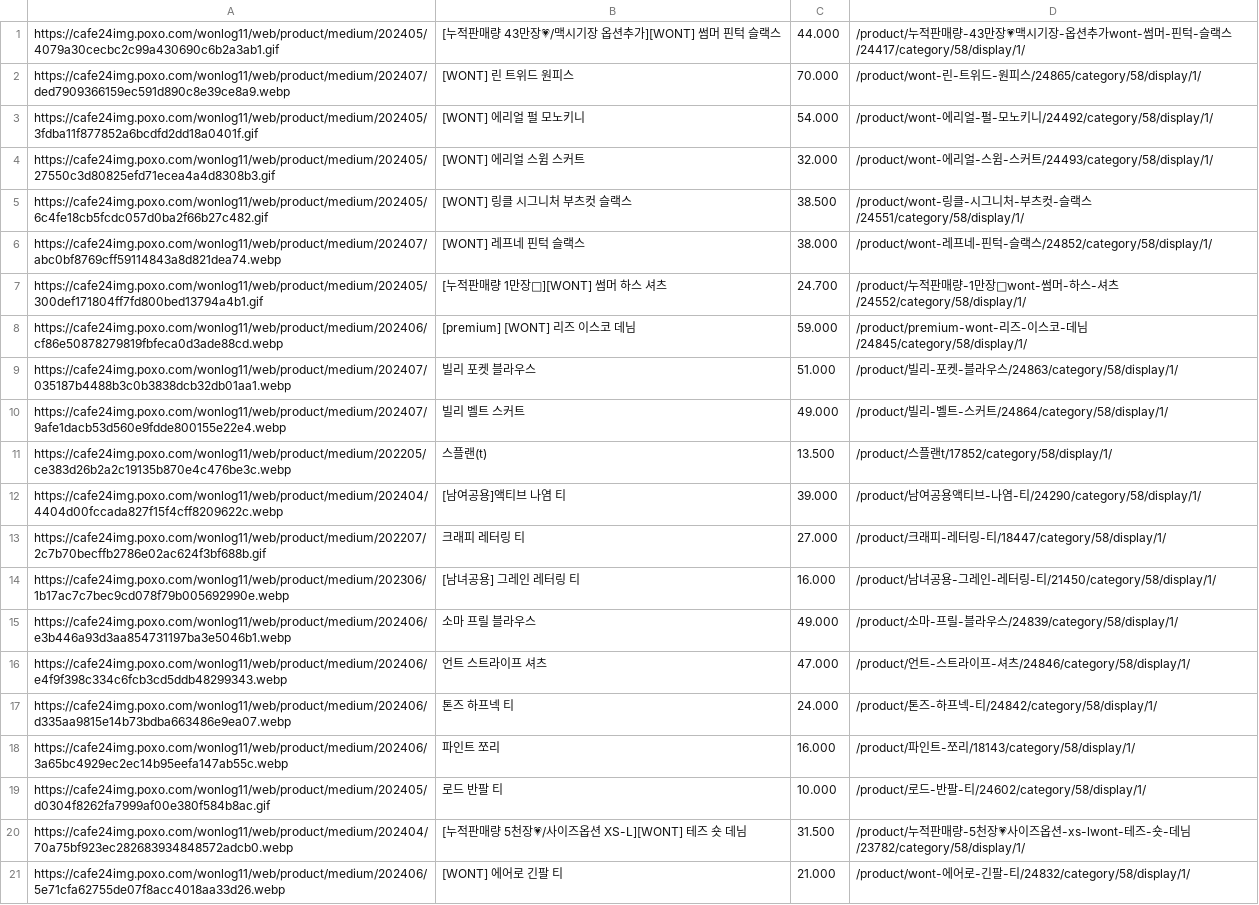
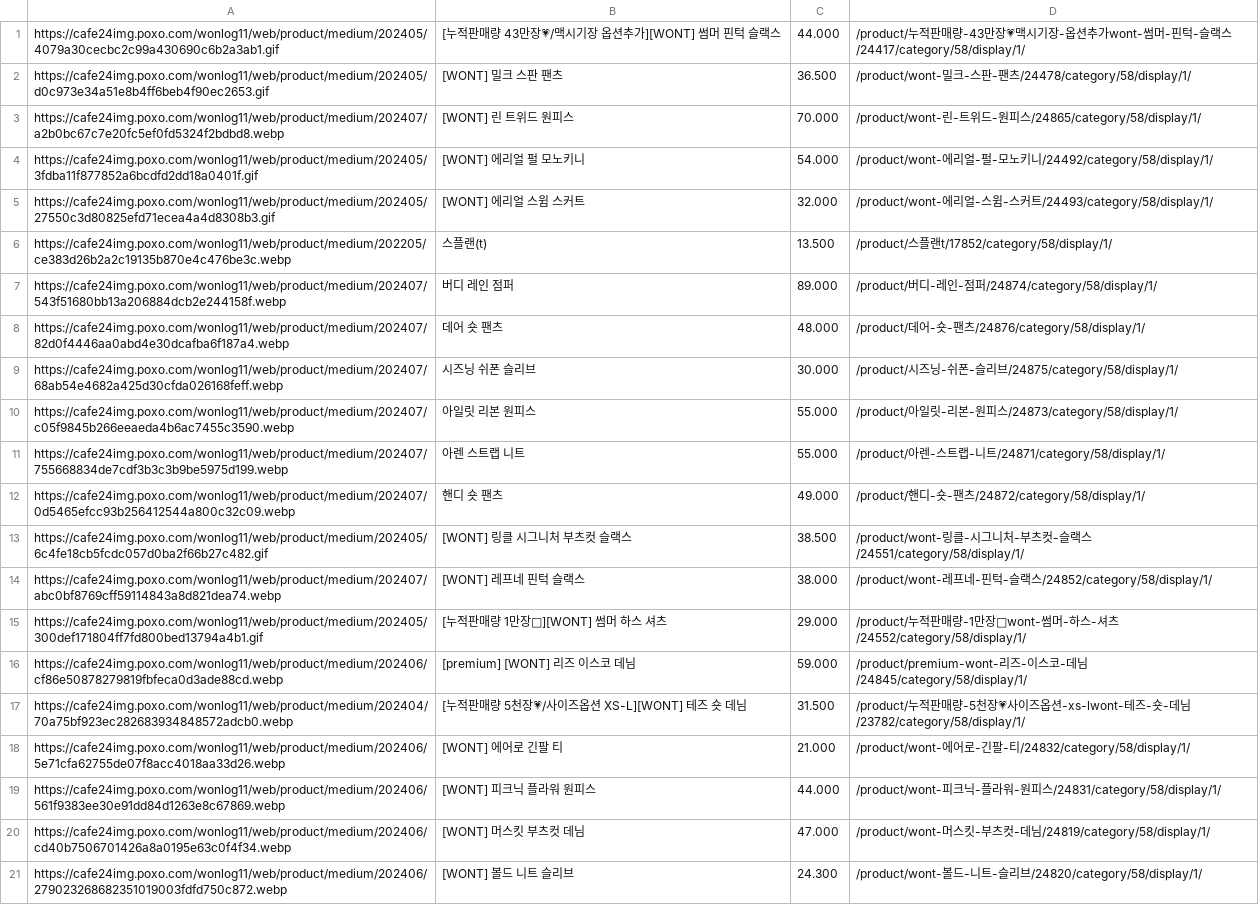
Before and after one commit to delitamakanda/scraper-kr-fashion-shops, a CSV file: core/output4.csv, drawn as a sheet; only a part is shown; the shorter side is filled out with more unchanged rows.

Commit message:
Latest data: Sun Jul  7 02:16:27 UTC 2024

```diff
--- a/core/output4.csv
+++ b/core/output4.csv
@@ -1,20 +1,17 @@
 https://cafe24img.poxo.com/wonlog11/web/product/medium/202405/4079a30cecbc2c99a430690c6b2a3ab1.gif,[누적판매량 43만장💗/맥시기장 옵션추가][WONT] 썸머 핀턱 슬랙스,44.000,/product/누적판매량-43만장💗맥시기장-옵션추가wont-썸머-핀턱-슬랙스/24417/category/58/display/1/
-https://cafe24img.poxo.com/wonlog11/web/product/medium/202407/ded7909366159ec591d890c8e39ce8a9.webp,[WONT] 린 트위드 원피스,70.000,/product/wont-린-트위드-원피스/24865/category/58/display/1/
+https://cafe24img.poxo.com/wonlog11/web/product/medium/202405/d0c973e34a51e8b4ff6beb4f90ec2653.gif,[WONT] 밀크 스판 팬츠,36.500 ,/product/wont-밀크-스판-팬츠/24478/category/58/display/1/
+https://cafe24img.poxo.com/wonlog11/web/product/medium/202407/a2b0bc67c7e20fc5ef0fd5324f2bdbd8.webp,[WONT] 린 트위드 원피스,70.000,/product/wont-린-트위드-원피스/24865/category/58/display/1/
 https://cafe24img.poxo.com/wonlog11/web/product/medium/202405/3fdba11f877852a6bcdfd2dd18a0401f.gif,[WONT] 에리얼 펄 모노키니,54.000,/product/wont-에리얼-펄-모노키니/24492/category/58/display/1/
 https://cafe24img.poxo.com/wonlog11/web/product/medium/202405/27550c3d80825efd71ecea4a4d8308b3.gif,[WONT] 에리얼 스윔 스커트,32.000,/product/wont-에리얼-스윔-스커트/24493/category/58/display/1/
+https://cafe24img.poxo.com/wonlog11/web/product/medium/202205/ce383d26b2a2c19135b870e4c476be3c.webp,스플랜(t),13.500 ,/product/스플랜t/17852/category/58/display/1/
+https://cafe24img.poxo.com/wonlog11/web/product/medium/202407/543f51680bb13a206884dcb2e244158f.webp,버디 레인 점퍼,89.000,/product/버디-레인-점퍼/24874/category/58/display/1/
+https://cafe24img.poxo.com/wonlog11/web/product/medium/202407/82d0f4446aa0abd4e30dcafba6f187a4.webp,데어 숏 팬츠,48.000,/product/데어-숏-팬츠/24876/category/58/display/1/
+https://cafe24img.poxo.com/wonlog11/web/product/medium/202407/68ab54e4682a425d30cfda026168feff.webp,시즈닝 쉬폰 슬리브,30.000,/product/시즈닝-쉬폰-슬리브/24875/category/58/display/1/
+https://cafe24img.poxo.com/wonlog11/web/product/medium/202407/c05f9845b266eeaeda4b6ac7455c3590.webp,아일릿 리본 원피스,55.000,/product/아일릿-리본-원피스/24873/category/58/display/1/
+https://cafe24img.poxo.com/wonlog11/web/product/medium/202407/755668834de7cdf3b3c3b9be5975d199.webp,아렌 스트랩 니트,55.000,/product/아렌-스트랩-니트/24871/category/58/display/1/
+https://cafe24img.poxo.com/wonlog11/web/product/medium/202407/0d5465efcc93b256412544a800c32c09.webp,핸디 숏 팬츠,49.000,/product/핸디-숏-팬츠/24872/category/58/display/1/
 https://cafe24img.poxo.com/wonlog11/web/product/medium/202405/6c4fe18cb5fcdc057d0ba2f66b27c482.gif,[WONT] 링클 시그니처 부츠컷 슬랙스,38.500 ,/product/wont-링클-시그니처-부츠컷-슬랙스/24551/category/58/display/1/
 https://cafe24img.poxo.com/wonlog11/web/product/medium/202407/abc0bf8769cff59114843a8d821dea74.webp,[WONT] 레프네 핀턱 슬랙스,38.000,/product/wont-레프네-핀턱-슬랙스/24852/category/58/display/1/
-https://cafe24img.poxo.com/wonlog11/web/product/medium/202405/300def171804ff7fd800bed13794a4b1.gif,[누적판매량 1만장🤎][WONT] 썸머 하스 셔츠,24.700 ,/product/누적판매량-1만장🤎wont-썸머-하스-셔츠/24552/category/58/display/1/
+https://cafe24img.poxo.com/wonlog11/web/product/medium/202405/300def171804ff7fd800bed13794a4b1.gif,[누적판매량 1만장🤎][WONT] 썸머 하스 셔츠,29.000,/product/누적판매량-1만장🤎wont-썸머-하스-셔츠/24552/category/58/display/1/
 https://cafe24img.poxo.com/wonlog11/web/product/medium/202406/cf86e50878279819fbfeca0d3ade88cd.webp,[premium] [WONT] 리즈 이스코 데님,59.000,/product/premium-wont-리즈-이스코-데님/24845/category/58/display/1/
-https://cafe24img.poxo.com/wonlog11/web/product/medium/202407/035187b4488b3c0b3838dcb32db01aa1.webp,빌리 포켓 블라우스,51.000,/product/빌리-포켓-블라우스/24863/category/58/display/1/
-https://cafe24img.poxo.com/wonlog11/web/product/medium/202407/9afe1dacb53d560e9fdde800155e22e4.webp,빌리 벨트 스커트,49.000,/product/빌리-벨트-스커트/24864/category/58/display/1/
-https://cafe24img.poxo.com/wonlog11/web/product/medium/202205/ce383d26b2a2c19135b870e4c476be3c.webp,스플랜(t),13.500 ,/product/스플랜t/17852/category/58/display/1/
-https://cafe24img.poxo.com/wonlog11/web/product/medium/202404/4404d00fccada827f15f4cff8209622c.webp,[남여공용]액티브 나염 티,39.000,/product/남여공용액티브-나염-티/24290/category/58/display/1/
-https://cafe24img.poxo.com/wonlog11/web/product/medium/202207/2c7b70becffb2786e02ac624f3bf688b.gif,크래피 레터링 티,27.000,/product/크래피-레터링-티/18447/category/58/display/1/
-https://cafe24img.poxo.com/wonlog11/web/product/medium/202306/1b17ac7c7bec9cd078f79b005692990e.webp,[남녀공용] 그레인 레터링 티,16.000,/product/남녀공용-그레인-레터링-티/21450/category/58/display/1/
-https://cafe24img.poxo.com/wonlog11/web/product/medium/202406/e3b446a93d3aa854731197ba3e5046b1.webp,소마 프릴 블라우스,49.000,/product/소마-프릴-블라우스/24839/category/58/display/1/
-https://cafe24img.poxo.com/wonlog11/web/product/medium/202406/e4f9f398c334c6fcb3cd5ddb48299343.webp,언트 스트라이프 셔츠,47.000,/product/언트-스트라이프-셔츠/24846/category/58/display/1/
-https://cafe24img.poxo.com/wonlog11/web/product/medium/202406/d335aa9815e14b73bdba663486e9ea07.webp,톤즈 하프넥 티,24.000,/product/톤즈-하프넥-티/24842/category/58/display/1/
-https://cafe24img.poxo.com/wonlog11/web/product/medium/202406/3a65bc4929ec2ec14b95eefa147ab55c.webp,파인트 쪼리,16.000,/product/파인트-쪼리/18143/category/58/display/1/
-https://cafe24img.poxo.com/wonlog11/web/product/medium/202405/d0304f8262fa7999af00e380f584b8ac.gif,로드 반팔 티,10.000,/product/로드-반팔-티/24602/category/58/display/1/
 https://cafe24img.poxo.com/wonlog11/web/product/medium/202404/70a75bf923ec282683934848572adcb0.webp,[누적판매량 5천장💗/사이즈옵션 XS-L][WONT] 테즈 숏 데님,31.500 ,/product/누적판매량-5천장💗사이즈옵션-xs-lwont-테즈-숏-데님/23782/category/58/display/1/
```
